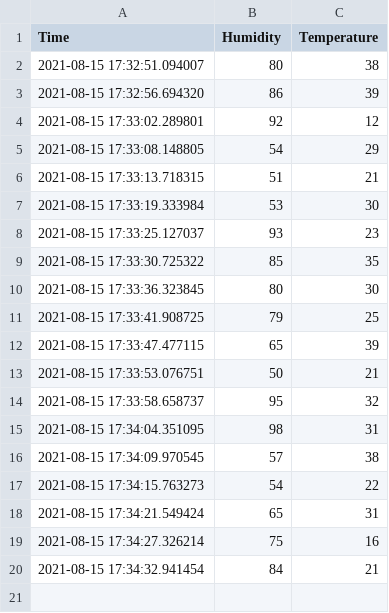
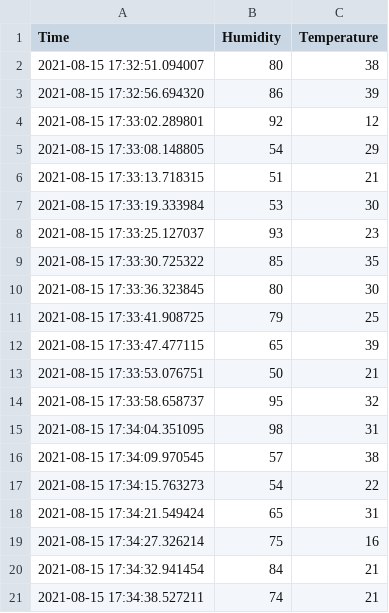
Before and after one commit to yaqootali/Data_add, a CSV file: 2021-08-15 17:32:50.614631.csv, drawn as a sheet.

Commit message:
Update

```diff
--- a/2021-08-15 17:32:50.614631.csv
+++ b/2021-08-15 17:32:50.614631.csv
@@ -20 +20,2 @@ Time,Humidity,Temperature
 2021-08-15 17:34:32.941454,84,21
+2021-08-15 17:34:38.527211,74,21
```
